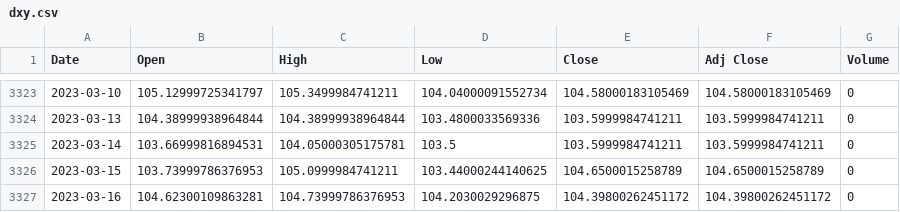
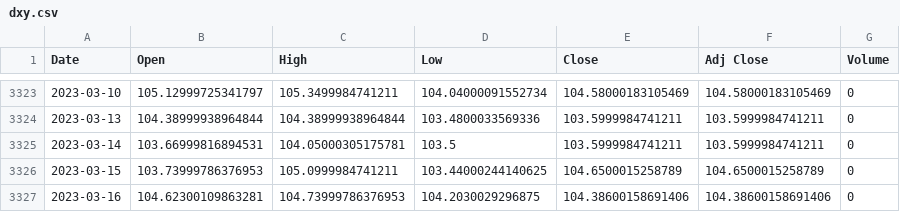
Before and after one commit to AxelCrypto/Final, a CSV file: data/datos/dxy.csv, drawn as a sheet; only a part is shown, gaps mark what is left out.

```diff
--- a/data/datos/dxy.csv
+++ b/data/datos/dxy.csv
@@ -3326,2 +3326,2 @@ Date,Open,High,Low,Close,Adj Close,Volume
 2023-03-15,103.73999786376953,105.0999984741211,103.44000244140625,104.6500015258789,104.6500015258789,0
-2023-03-16,104.62300109863281,104.73999786376953,104.2030029296875,104.39800262451172,104.39800262451172,0
+2023-03-16,104.62300109863281,104.73999786376953,104.2030029296875,104.38600158691406,104.38600158691406,0
```
Also changed, not shown: data/datos/btc.csv, data/datos/merged_M2s.csv, 2 other files.
